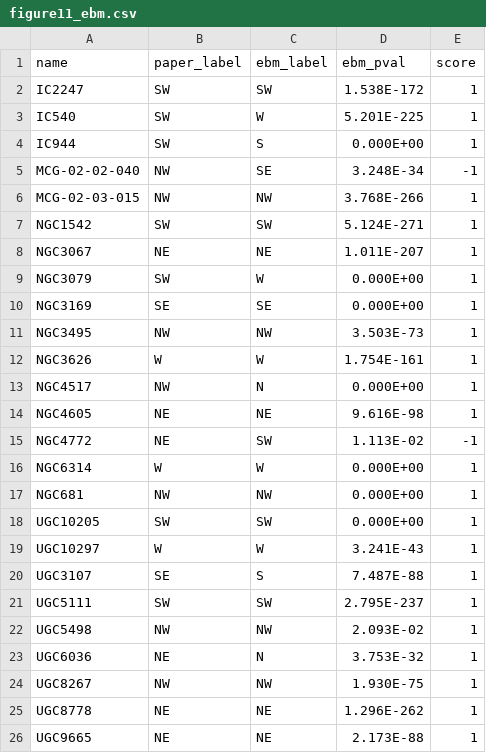
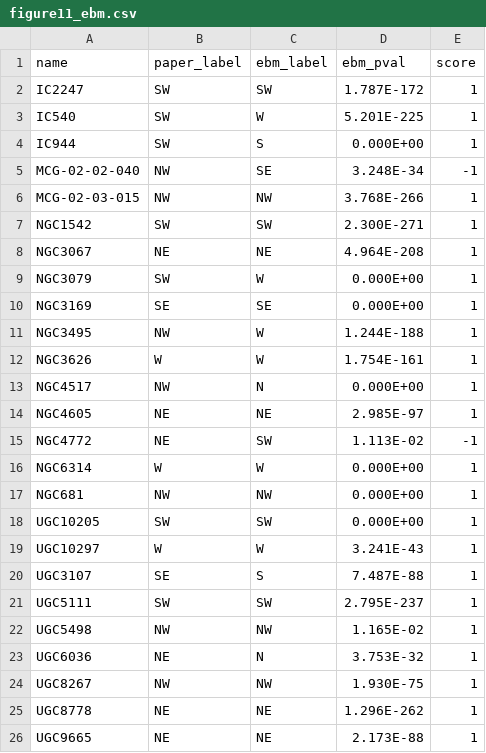
Before and after one commit to cora-schallock/gofher-data, a CSV file: panstarrs/source_extraction/figure11_ebm.csv, drawn as a sheet.

```diff
--- a/panstarrs/source_extraction/figure11_ebm.csv
+++ b/panstarrs/source_extraction/figure11_ebm.csv
@@ -1,3 +1,3 @@
 name,paper_label,ebm_label,ebm_pval,score
-IC2247,SW,SW,1.538E-172,1
+IC2247,SW,SW,1.787E-172,1
 IC540,SW,W,5.201E-225,1
@@ -6,10 +6,10 @@ MCG-02-02-040,NW,SE,3.248E-34,-1
 MCG-02-03-015,NW,NW,3.768E-266,1
-NGC1542,SW,SW,5.124E-271,1
-NGC3067,NE,NE,1.011E-207,1
+NGC1542,SW,SW,2.300E-271,1
+NGC3067,NE,NE,4.964E-208,1
 NGC3079,SW,W,0.000E+00,1
 NGC3169,SE,SE,0.000E+00,1
-NGC3495,NW,NW,3.503E-73,1
+NGC3495,NW,W,1.244E-188,1
 NGC3626,W,W,1.754E-161,1
 NGC4517,NW,N,0.000E+00,1
-NGC4605,NE,NE,9.616E-98,1
+NGC4605,NE,NE,2.985E-97,1
 NGC4772,NE,SW,1.113E-02,-1
@@ -21,3 +21,3 @@ UGC3107,SE,S,7.487E-88,1
 UGC5111,SW,SW,2.795E-237,1
-UGC5498,NW,NW,2.093E-02,1
+UGC5498,NW,NW,1.165E-02,1
 UGC6036,NE,N,3.753E-32,1
```
Also changed, not shown: panstarrs/source_extraction/figure11_verbose.csv, 6 other files.
